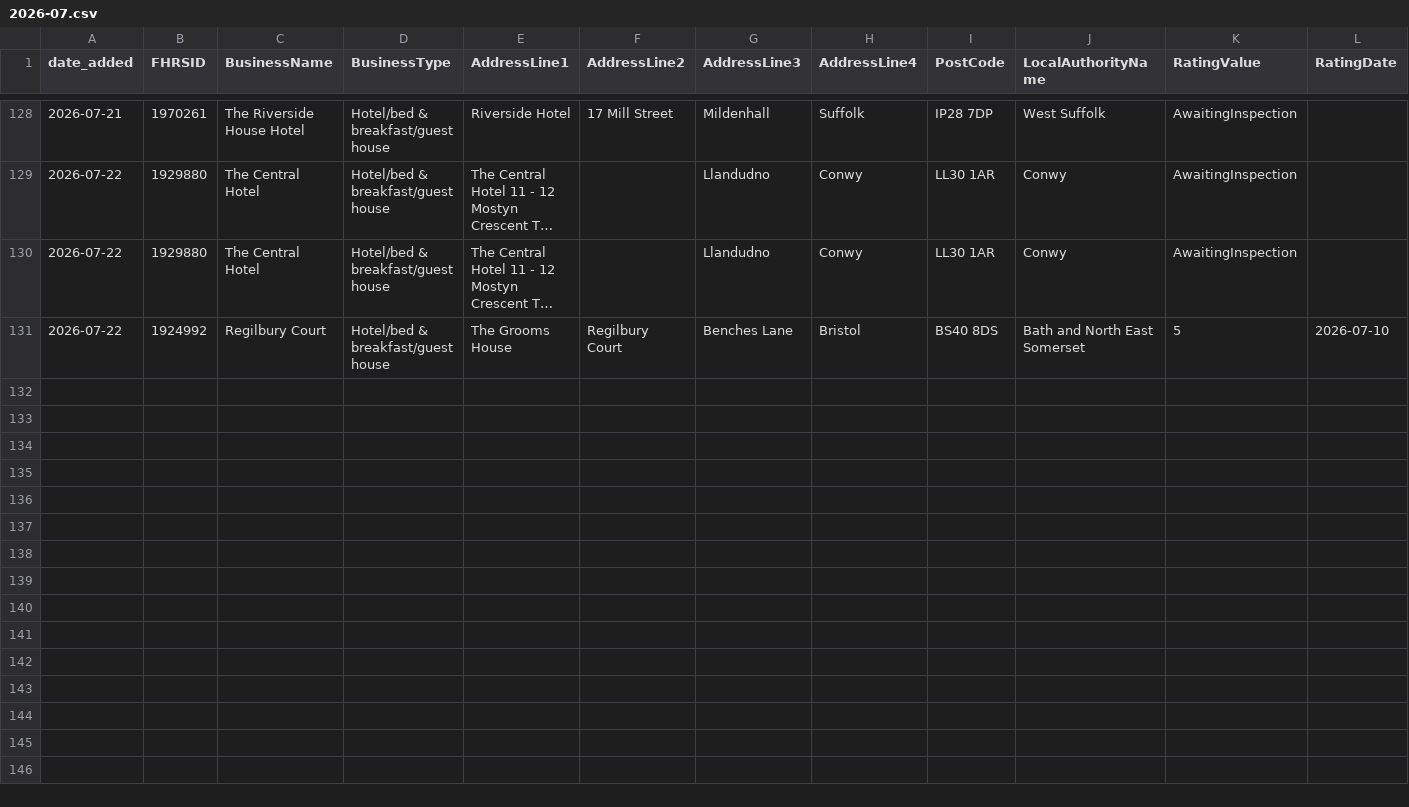
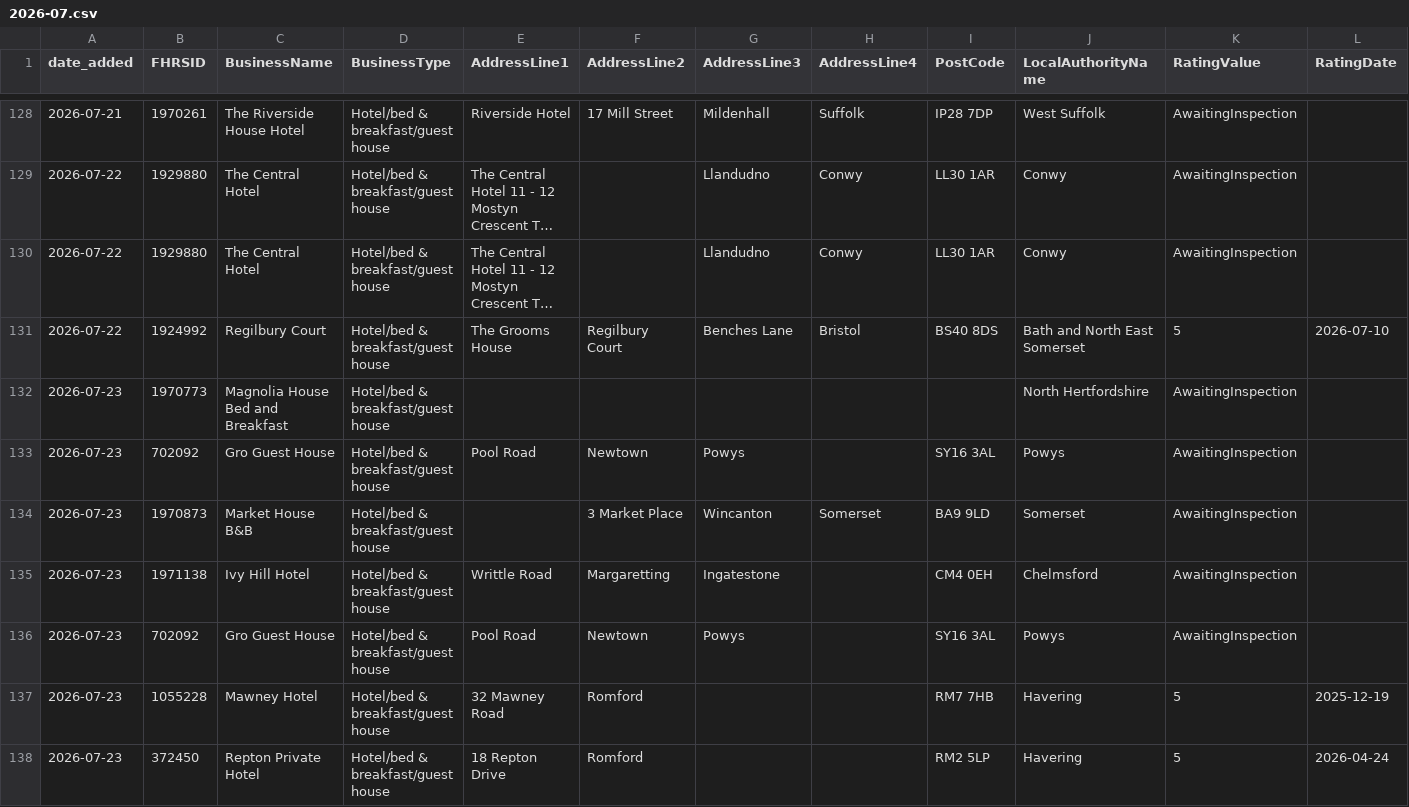
Before and after one commit to AP-Dev-Tools/independent-food-business-pulse, a CSV file: data/cumulative/HOTEL/2026-07.csv, drawn as a sheet; only a part is shown, gaps mark what is left out; long unchanged cells end in …; rows hold the shown columns only; the diff covers the shown part only; the diff names each change by its address in the sheet, - before the commit and + after, or states it on an @@ line.

```diff
--- a/data/cumulative/HOTEL/2026-07.csv
+++ b/data/cumulative/HOTEL/2026-07.csv
+row 132: 2026-07-23 | 1970773 | Magnolia House Bed and Breakfast | Hotel/bed & breakfast/guest house |  |  |  |  |  | North Hertfordshire | AwaitingInspection
+row 133: 2026-07-23 | 702092 | Gro Guest House | Hotel/bed & breakfast/guest house | Pool Road | Newtown | Powys |  | SY16 3AL | Powys | AwaitingInspection
+row 134: 2026-07-23 | 1970873 | Market House B&B | Hotel/bed & breakfast/guest house |  | 3 Market Place | Wincanton | Somerset | BA9 9LD | Somerset | AwaitingInspection
+row 135: 2026-07-23 | 1971138 | Ivy Hill Hotel | Hotel/bed & breakfast/guest house | Writtle Road | Margaretting | Ingatestone |  | CM4 0EH | Chelmsford | AwaitingInspection
+row 136: 2026-07-23 | 702092 | Gro Guest House | Hotel/bed & breakfast/guest house | Pool Road | Newtown | Powys |  | SY16 3AL | Powys | AwaitingInspection
+row 137: 2026-07-23 | 1055228 | Mawney Hotel | Hotel/bed & breakfast/guest house | 32 Mawney Road | Romford |  |  | RM7 7HB | Havering | 5 | 2025-12-19
+row 138: 2026-07-23 | 372450 | Repton Private Hotel | Hotel/bed & breakfast/guest house | 18 Repton Drive | Romford |  |  | RM2 5LP | Havering | 5 | 2026-04-24
```
Also changed, not shown: 6 added rows elsewhere in this file, 13 other files.
